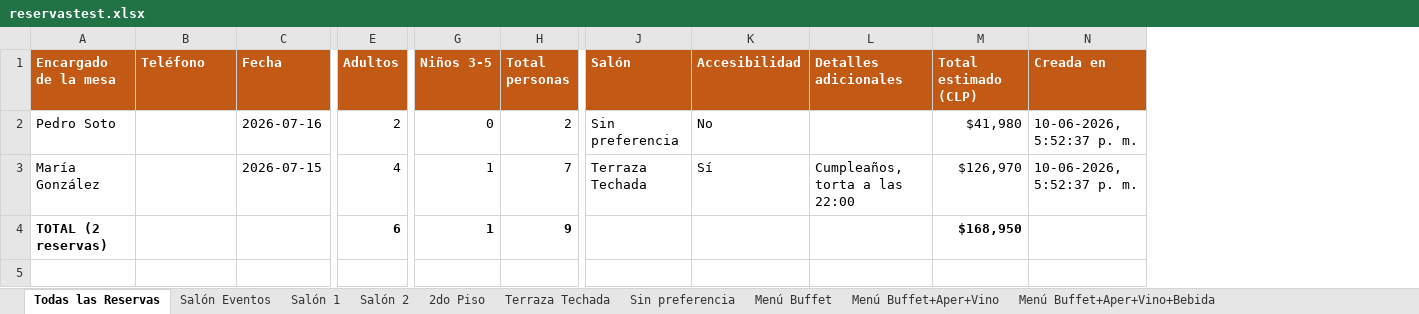
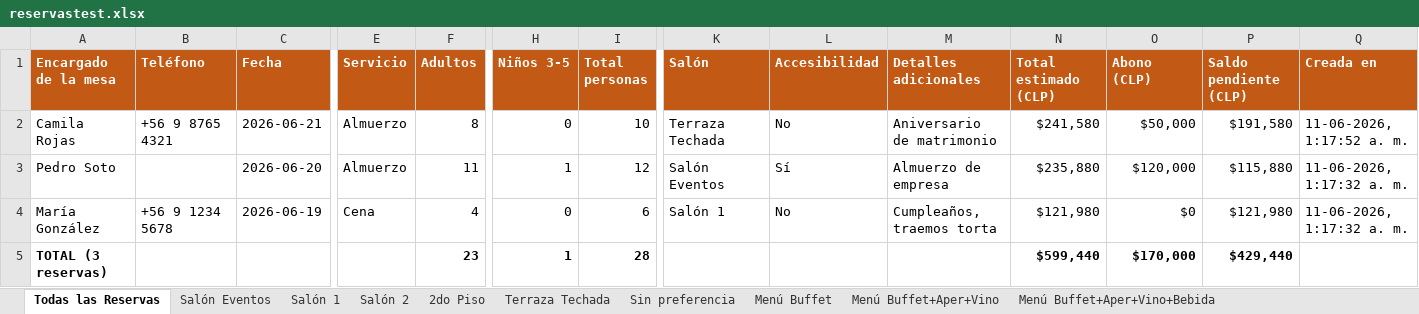
Before and after one commit to Mukriscell/reservas-restaurante, an Excel workbook: docs/reservastest.xlsx, sheet Todas las Reservas, drawn as a sheet; only a part is shown, gaps mark what is left out; values as stored, in another font and other column widths than the file's, no borders; removed rows and columns are numbered as before the commit, all else as after; rows hold the shown columns only; the diff covers the shown part only; the diff names each change by its address in the sheet, - before the commit and + after, or states it on an @@ line.

```diff
--- a/docs/reservastest.xlsx (sheet Todas las Reservas)
+++ b/docs/reservastest.xlsx (sheet Todas las Reservas)
+column E (Servicio), rows 3-4: Almuerzo | Cena
+column O (Abono (CLP)), rows 3-4: $120,000 | $0
+column P (Saldo pendiente (CLP)), rows 3-4: $115,880 | $121,980
+row 2: Camila Rojas | +56 9 8765 4321 | 2026-06-21 | Almuerzo | 8 | 0 | 10 | Terraza Techada | No | Aniversario de matrimonio | $241,580 | $50,000 | $191,580 | 11-06-2026, 1:17:52 a. m.
-C3 (Fecha): 2026-07-16
+C3 (Fecha): 2026-06-20
-F3 (Adultos): 2
+F3 (Adultos): 11
-H3 (Niños 3-5): 0
+H3 (Niños 3-5): 1
-I3 (Total personas): 2
+I3 (Total personas): 12
-K3 (Salón): Sin preferencia
+K3 (Salón): Salón Eventos
-L3 (Accesibilidad): No
+L3 (Accesibilidad): Sí
-M3 (Detalles adicionales): (empty)
+M3 (Detalles adicionales): Almuerzo de empresa
-N3 (Total estimado (CLP)): $41,980
+N3 (Total estimado (CLP)): $235,880
-Q3:Q4 (Creada en): 10-06-2026, 5:52:37 p. m.
+Q3:Q4 (Creada en): 11-06-2026, 1:17:32 a. m.
-B4 (Teléfono): (empty)
+B4 (Teléfono): +56 9 1234 5678
-C4 (Fecha): 2026-07-15
+C4 (Fecha): 2026-06-19
-H4 (Niños 3-5): 1
+H4 (Niños 3-5): 0
-I4 (Total personas): 7
+I4 (Total personas): 6
-K4 (Salón): Terraza Techada
+K4 (Salón): Salón 1
-L4 (Accesibilidad): Sí
+L4 (Accesibilidad): No
-M4 (Detalles adicionales): Cumpleaños, torta a las 22:00
+M4 (Detalles adicionales): Cumpleaños, traemos torta
-N4 (Total estimado (CLP)): $126,970
+N4 (Total estimado (CLP)): $121,980
-row 4: TOTAL (2 reservas) |  |  | 6 | 1 | 9 |  |  |  | $168,950
+row 5: TOTAL (3 reservas) |  |  |  | 23 | 1 | 28 |  |  |  | $599,440 | $170,000 | $429,440
```
Also changed, not shown: 1 edited cell elsewhere in this sheet, sheet Terraza Techada, sheet Accesibilidad, sheet Salón 1, sheet Menú Buffet+Aper+Vino+Bebida, sheet Salón Eventos, sheet Sin preferencia, 6 more sheets, other sheet tabs, 9 other files.
